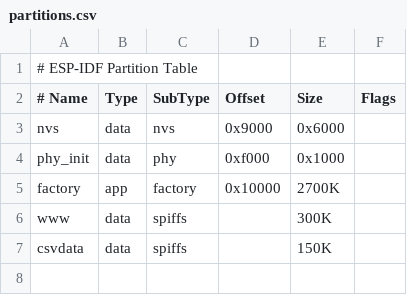
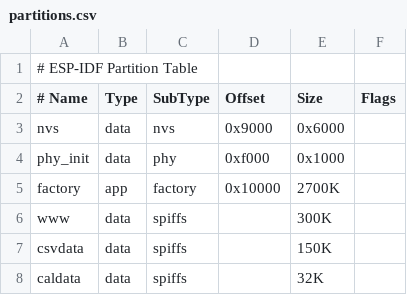
Before and after one commit to akirraki/brujula-esp32, a CSV file: partitions.csv, drawn as a sheet; the diff names each change by its address in the sheet, - before the commit and + after, or states it on an @@ line.

```diff
--- a/partitions.csv
+++ b/partitions.csv
+row 8: caldata | data | spiffs |  | 32K
```
Also changed, not shown: 7 other files.
